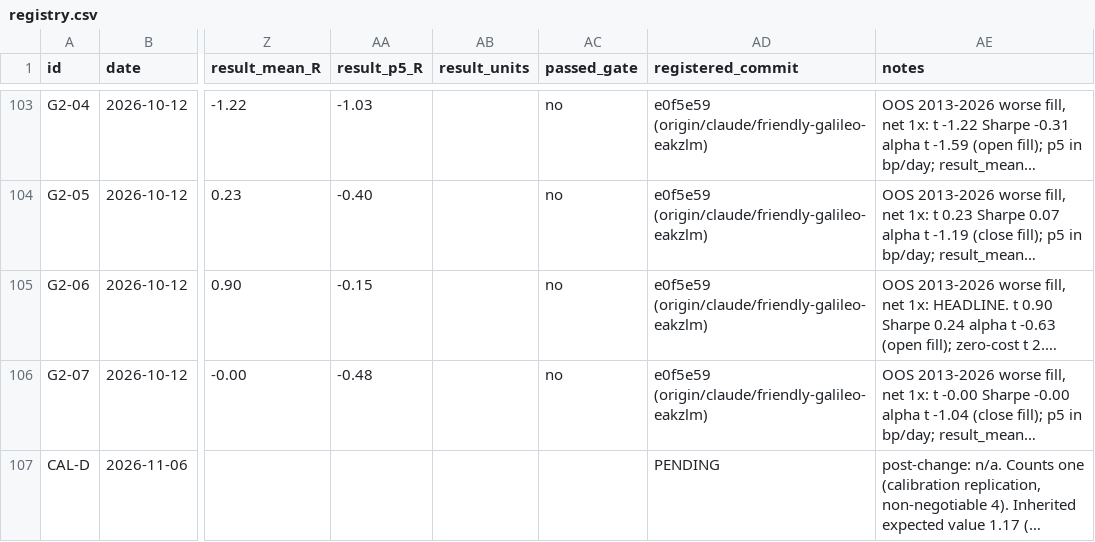
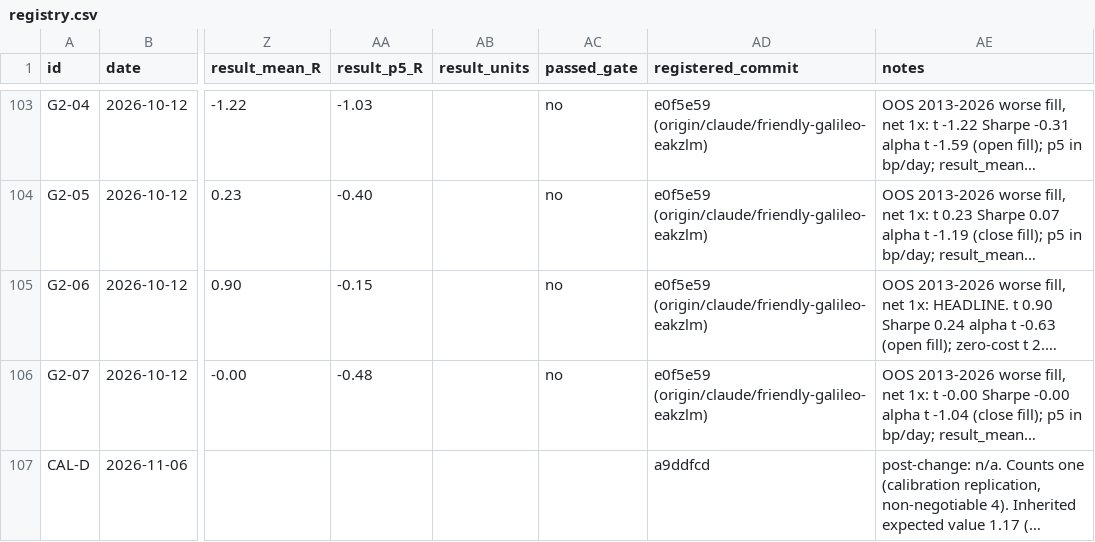
Before and after one commit to itamarmeirovichai-source/claude-skills, a CSV file: quant-edge/registry.csv, drawn as a sheet; only a part is shown, gaps mark what is left out; long unchanged cells end in …; the diff names each change by its address in the sheet, - before the commit and + after, or states it on an @@ line.

```diff
--- a/quant-edge/registry.csv
+++ b/quant-edge/registry.csv
-AD107 (registered_commit): PENDING
+AD107 (registered_commit): a9ddfcd
```
